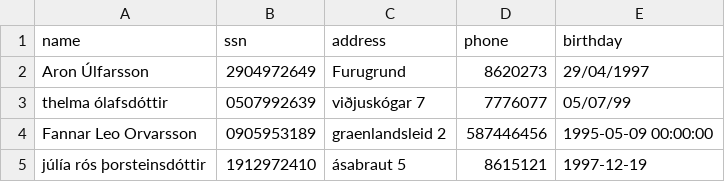
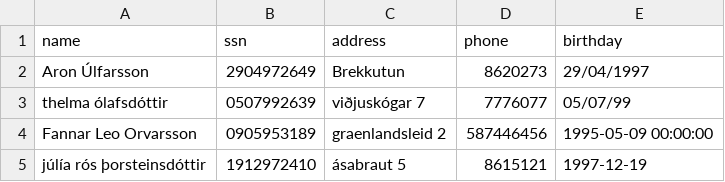
Before and after one commit to AronU/Car-Rental-Service, a CSV file: Car_Rental/data/customers.csv, drawn as a sheet.

```diff
--- a/Car_Rental/data/customers.csv
+++ b/Car_Rental/data/customers.csv
@@ -1,3 +1,3 @@
 name,ssn,address,phone,birthday
-Aron Úlfarsson,2904972649,Furugrund,8620273,29/04/1997
+Aron Úlfarsson,2904972649,Brekkutun,8620273,29/04/1997
 thelma ólafsdóttir,0507992639,viðjuskógar 7,7776077,05/07/99
```
Also changed, not shown: Car_Rental/data/cars.csv, Car_Rental/data/orders.csv, 4 other files.
